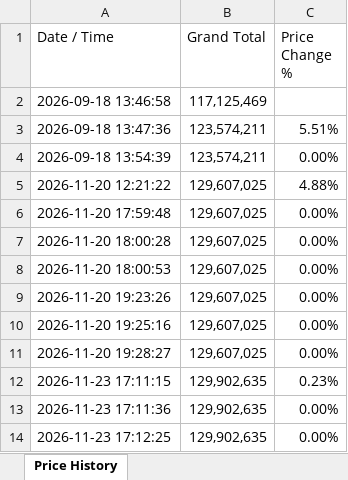
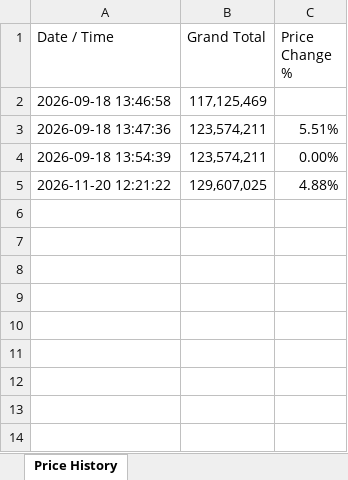
Before and after one commit to ahmadelectronic/electronic-component-price-scraper, an Excel workbook: price_history.xlsx, sheet Price History, drawn as a sheet; values as stored, in another font and other column widths than the file's, no borders; the diff names each change by its address in the sheet, - before the commit and + after, or states it on an @@ line.

```diff
--- a/price_history.xlsx (sheet Price History)
+++ b/price_history.xlsx (sheet Price History)
-row 6: 2026-11-20 17:59:48 | 129,607,025 | 0.00%
-row 7: 2026-11-20 18:00:28 | 129,607,025 | 0.00%
-row 8: 2026-11-20 18:00:53 | 129,607,025 | 0.00%
-row 9: 2026-11-20 19:23:26 | 129,607,025 | 0.00%
-row 10: 2026-11-20 19:25:16 | 129,607,025 | 0.00%
-row 11: 2026-11-20 19:28:27 | 129,607,025 | 0.00%
-row 12: 2026-11-23 17:11:15 | 129,902,635 | 0.23%
-row 13: 2026-11-23 17:11:36 | 129,902,635 | 0.00%
-row 14: 2026-11-23 17:12:25 | 129,902,635 | 0.00%
```
Also changed, not shown: 1 other file.
